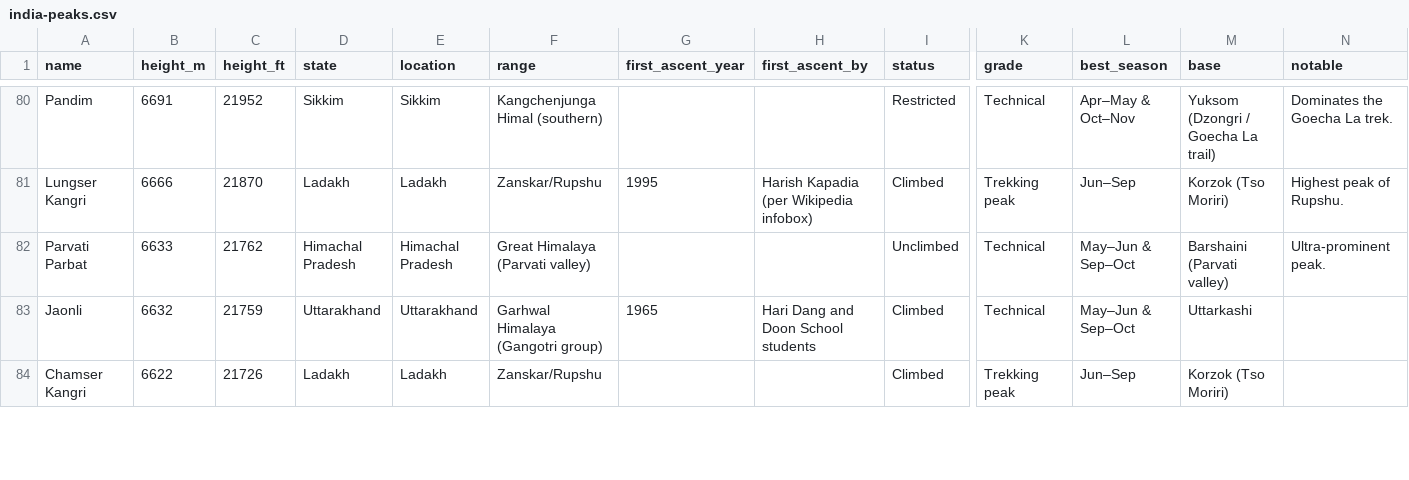
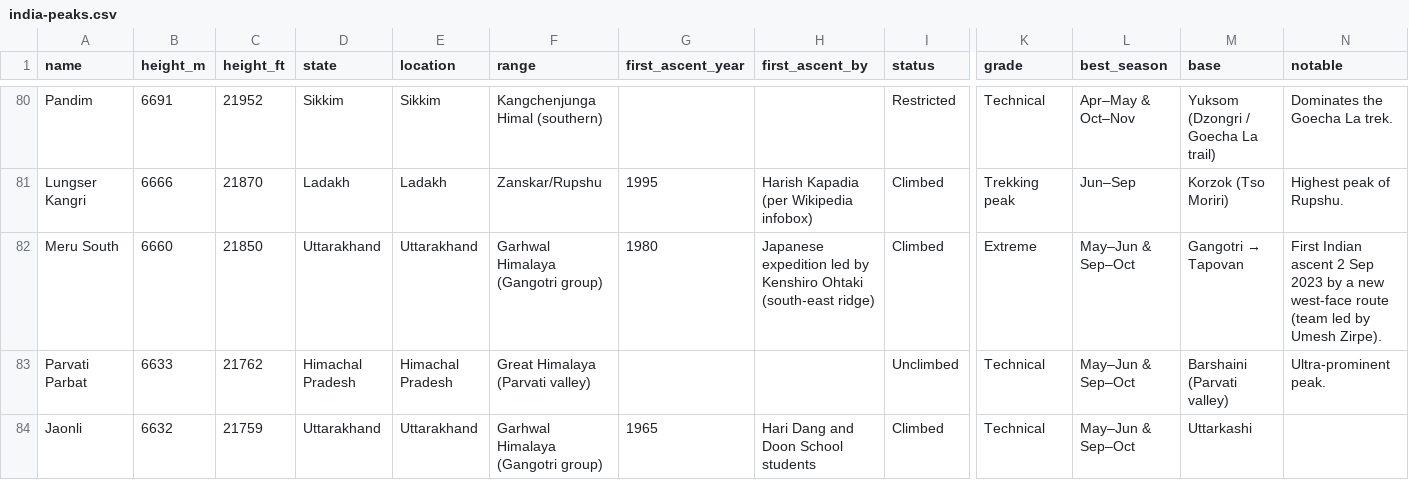
Before and after one commit to sushilg5ss/Suzu-Travels, a CSV file: mountain-kit/data/india-peaks.csv, drawn as a sheet; only a part is shown, gaps mark what is left out; the shorter side is filled out with more unchanged rows; rows hold the shown columns only; the diff covers the shown part only; the diff names each change by its address in the sheet, - before the commit and + after, or states it on an @@ line.

Commit message:
research: fact packs mountaineering-glossary, meru-peak, shilla; dataset +Meru South/North, Shilla fix

```diff
--- a/mountain-kit/data/india-peaks.csv
+++ b/mountain-kit/data/india-peaks.csv
+row 82: Meru South | 6660 | 21850 | Uttarakhand | Uttarakhand | Garhwal Himalaya (Gangotri group) | 1980 | Japanese expedition led by Kenshiro Ohtaki (south-east ridge) | Climbed | Extreme | May–Jun & Sep–Oct | Gangotri → Tapovan | First Indian ascent 2 Sep 2023 by a new west-face route (team led by Umesh Zirpe).
```
Also changed, not shown: 1 added row and 6 edited cells elsewhere in this file, 12 other files.
